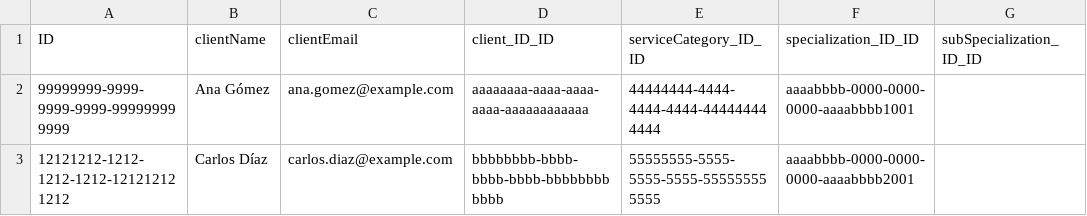
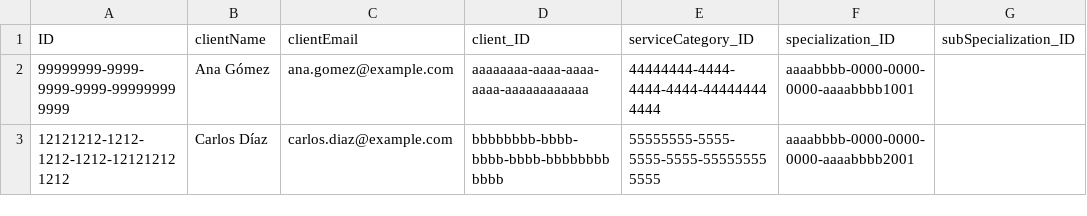
Before and after one commit to NatyJoseDie/ServiceConnectSAP, a CSV file: db/data/serviceconnect-ClientRequest.csv, drawn as a sheet; only a part is shown; the diff names each change by its address in the sheet, - before the commit and + after, or states it on an @@ line.

```diff
--- a/db/data/serviceconnect-ClientRequest.csv
+++ b/db/data/serviceconnect-ClientRequest.csv
-D1: client_ID_ID
+D1: client_ID
-E1: serviceCategory_ID_ID
+E1: serviceCategory_ID
-F1: specialization_ID_ID
+F1: specialization_ID
-G1: subSpecialization_ID_ID
+G1: subSpecialization_ID
```
Also changed, not shown: db/data/serviceconnect-Message.csv, db/data/serviceconnect-Professional.csv, 30 other files.
